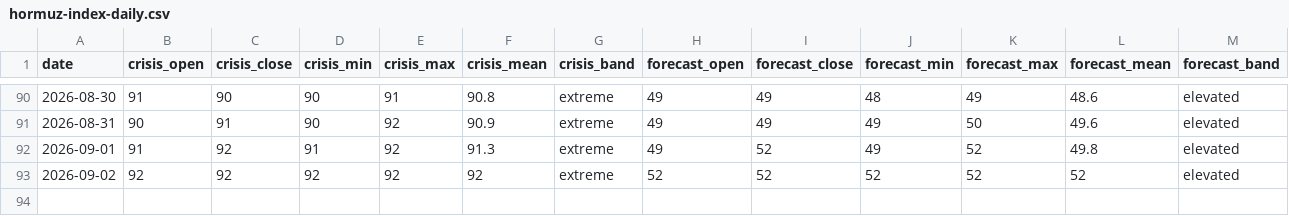
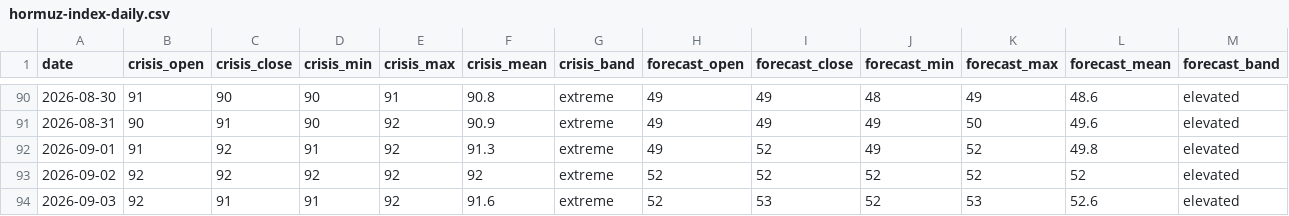
Before and after one commit to jgupton/strait-of-hormuz-data, a CSV file: data/hormuz-index-daily.csv, drawn as a sheet; only a part is shown, gaps mark what is left out.

```diff
--- a/data/hormuz-index-daily.csv
+++ b/data/hormuz-index-daily.csv
@@ -93 +93,2 @@ date,crisis_open,crisis_close,crisis_min,crisis_max,crisis_mean,crisis_band,fore
 2026-09-02,92,92,92,92,92,extreme,52,52,52,52,52,elevated
+2026-09-03,92,91,91,92,91.6,extreme,52,53,52,53,52.6,elevated
```
Also changed, not shown: data/events.csv, data/hormuz-index.csv, 7 other files.
